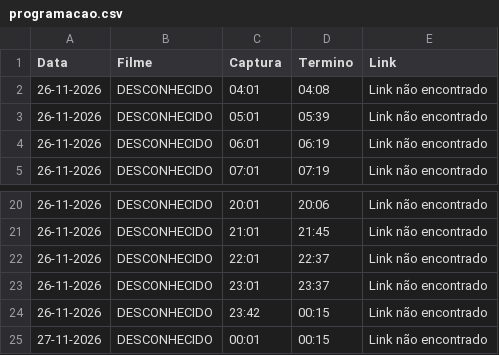
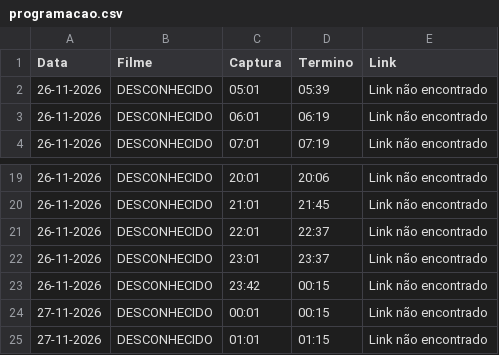
Before and after one commit to limeradio0800-stack/criterion-tracker, a CSV file: programacao.csv, drawn as a sheet; only a part is shown, gaps mark what is left out.

```diff
--- a/programacao.csv
+++ b/programacao.csv
@@ -1,3 +1,2 @@
 Data,Filme,Captura,Termino,Link
-26-11-2026,DESCONHECIDO,04:01,04:08,Link não encontrado
 26-11-2026,DESCONHECIDO,05:01,05:39,Link não encontrado
@@ -25 +24,2 @@ Data,Filme,Captura,Termino,Link
 27-11-2026,DESCONHECIDO,00:01,00:15,Link não encontrado
+27-11-2026,DESCONHECIDO,01:01,01:15,Link não encontrado
```
